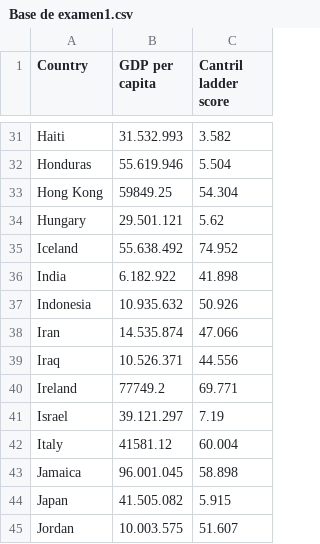
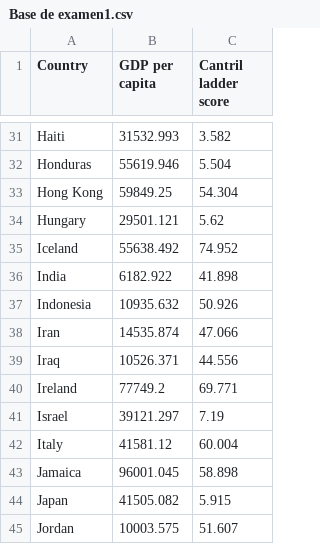
Before and after one commit to ChristianLuzV97/Examenpart1, a CSV file: Base de examen1.csv, drawn as a sheet; only a part is shown, gaps mark what is left out; the diff covers the shown part only; the diff names each change by its address in the sheet, - before the commit and + after, or states it on an @@ line.

```diff
--- a/Base de examen1.csv
+++ b/Base de examen1.csv
-B31 (GDP per capita): 31.532.993
+B31 (GDP per capita): 31532.993
-B32 (GDP per capita): 55.619.946
+B32 (GDP per capita): 55619.946
-B34 (GDP per capita): 29.501.121
+B34 (GDP per capita): 29501.121
-B35 (GDP per capita): 55.638.492
+B35 (GDP per capita): 55638.492
-B36 (GDP per capita): 6.182.922
+B36 (GDP per capita): 6182.922
-B37 (GDP per capita): 10.935.632
+B37 (GDP per capita): 10935.632
-B38 (GDP per capita): 14.535.874
+B38 (GDP per capita): 14535.874
-B39 (GDP per capita): 10.526.371
+B39 (GDP per capita): 10526.371
-B41 (GDP per capita): 39.121.297
+B41 (GDP per capita): 39121.297
-B43 (GDP per capita): 96.001.045
+B43 (GDP per capita): 96001.045
-B44 (GDP per capita): 41.505.082
+B44 (GDP per capita): 41505.082
-B45 (GDP per capita): 10.003.575
+B45 (GDP per capita): 10003.575
```
Also changed, not shown: 24 edited cells elsewhere in this file.
